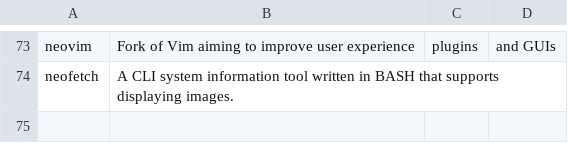
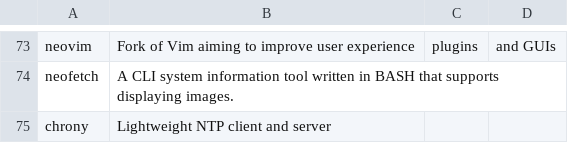
Before and after one commit to cmoron/dotfiles, a CSV file: progs.csv, drawn as a sheet; only a part is shown, gaps mark what is left out; the diff names each change by its address in the sheet, - before the commit and + after, or states it on an @@ line.

Commit message:
Add chrony to progs list

```diff
--- a/progs.csv
+++ b/progs.csv
+row 75: chrony | Lightweight NTP client and server
```
